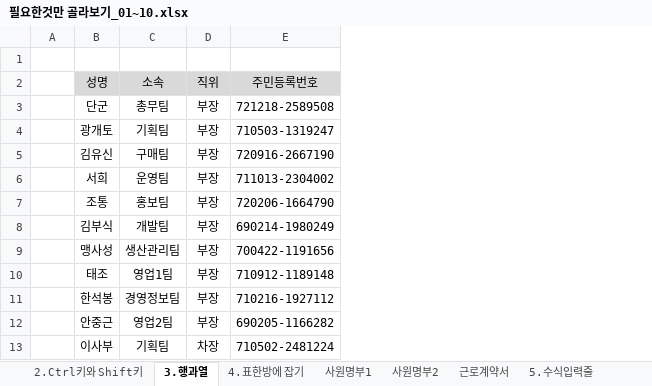
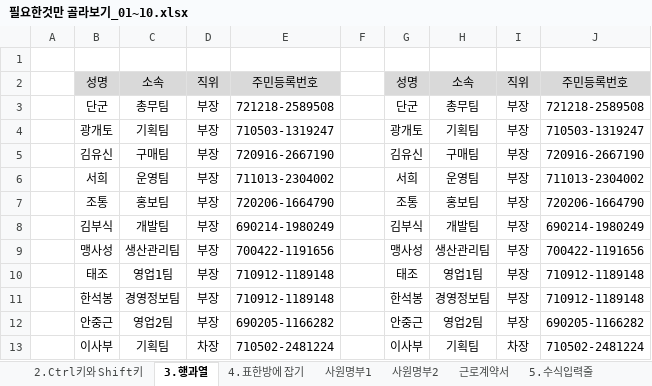
Before and after one commit to jyjang1222/learning-excel, an Excel workbook: ExcelBasic/필요한것만 골라보기_01~10.xlsx, sheet 3.행과열, drawn as a sheet; values as stored, in another font and other column widths than the file's, no borders; charts and pictures not drawn; the diff names each change by its address in the sheet, - before the commit and + after, or states it on an @@ line.

```diff
--- a/ExcelBasic/필요한것만 골라보기_01~10.xlsx (sheet 3.행과열)
+++ b/ExcelBasic/필요한것만 골라보기_01~10.xlsx (sheet 3.행과열)
+column F, empty
+column G, rows 2-13: 성명 | 단군 | 광개토 | 김유신 | 서희 | 조통 | 김부식 | 맹사성 | 태조 | 한석봉 | 안중근 | 이사부
+column H, rows 2-13: 소속 | 총무팀 | 기획팀 | 구매팀 | 운영팀 | 홍보팀 | 개발팀 | 생산관리팀 | 영업1팀 | 경영정보팀 | 영업2팀 | 기획팀
+column I, rows 2-13: 직위 | 부장 | 부장 | 부장 | 부장 | 부장 | 부장 | 부장 | 부장 | 부장 | 부장 | 차장
+column J, rows 2-13: 주민등록번호 | 721218-2589508 | 710503-1319247 | 720916-2667190 | 711013-2304002 | 720206-1664790 | 690214-1980249 | 700422-1191656 | 710912-1189148 | 710912-1189148 | 690205-1166282 | 710502-2481224
-E11: 710216-1927112
+E11: 710912-1189148
```
Also changed, not shown: sheet 2.Ctrl키와 Shift키, sheet 5.수식입력줄, sheet 근로계약서, sheet 4.표한방에 잡기, sheet 사원명부2, sheet 사원명부1, other sheet tabs, charts or pictures, 4 other files.
